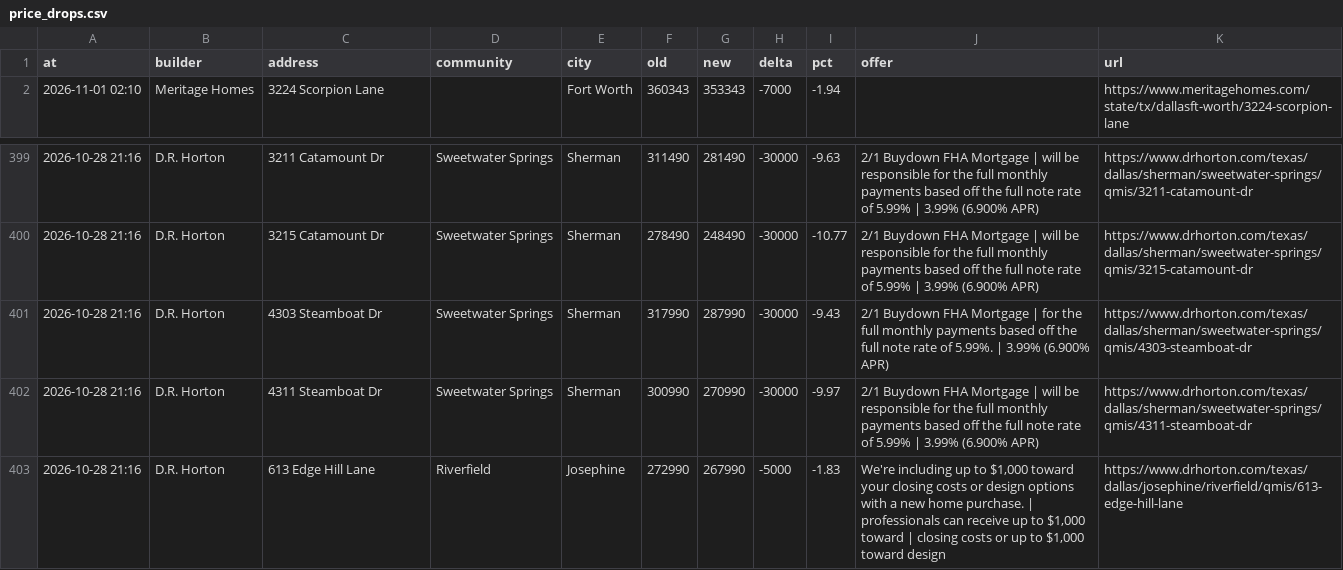
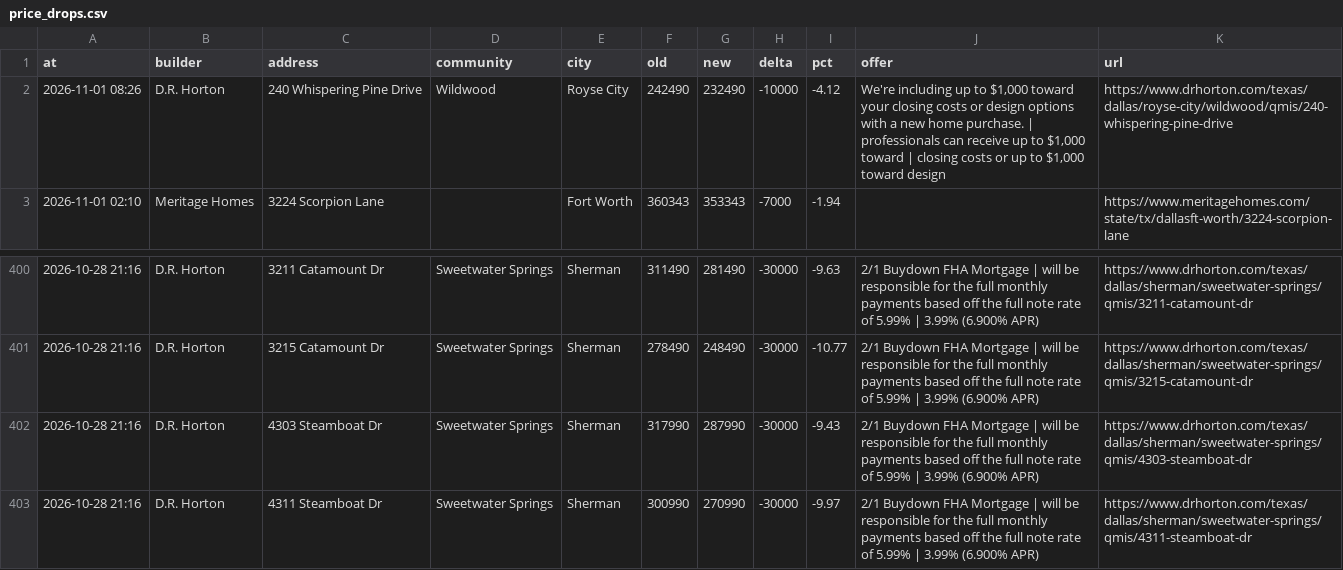
Before and after one commit to Crutledge13/dfw-builder-tracker, a CSV file: docs/data/price_drops.csv, drawn as a sheet; only a part is shown, gaps mark what is left out; the shorter side is filled out with more unchanged rows.

```diff
--- a/docs/data/price_drops.csv
+++ b/docs/data/price_drops.csv
@@ -1,2 +1,3 @@
 at,builder,address,community,city,old,new,delta,pct,offer,url
+2026-11-01 08:26,D.R. Horton,240 Whispering Pine Drive,Wildwood,Royse City,242490,232490,-10000,-4.12,"We're including up to $1,000 toward your closing costs or design options with a new home purchase. | professionals can receive up to $1,000 toward | closing costs or up to $1,000 toward design",https://www.drhorton.com/texas/dallas/royse-city/wildwood/qmis/240-whispering-pine-drive
 2026-11-01 02:10,Meritage Homes,3224 Scorpion Lane,,Fort Worth,360343,353343,-7000,-1.94,,https://www.meritagehomes.com/state/tx/dallasft-worth/3224-scorpion-lane
@@ -400,3 +401,3 @@ at,builder,address,community,city,old,new,delta,pct,offer,url
 2026-10-28 21:16,D.R. Horton,3215 Catamount Dr,Sweetwater Springs,Sherman,278490,248490,-30000,-10.77,2/1 Buydown FHA Mortgage | will be responsible for the full monthly payments based off the full note rate of 5.99% | 3.99% (6.900% APR),https://www.drhorton.com/texas/dallas/sherman/sweetwater-springs/qmis/3215-catamount-dr
-2026-10-28 21:16,D.R. Horton,4303 Steamboat Dr,Sweetwater Springs,Sherman,317990,287990,-30000,-9.43,2/1 Buydown FHA Mortgage | for the full monthly payments based off the full note rate of 5.99%. | 3.99% (6.900% APR),https://www.drhorton.com/texas/dallas/sherman/sweetwater-springs/qmis/4303-steamboat-dr
+2026-10-28 21:16,D.R. Horton,4303 Steamboat Dr,Sweetwater Springs,Sherman,317990,287990,-30000,-9.43,2/1 Buydown FHA Mortgage | will be responsible for the full monthly payments based off the full note rate of 5.99% | 3.99% (6.900% APR),https://www.drhorton.com/texas/dallas/sherman/sweetwater-springs/qmis/4303-steamboat-dr
 2026-10-28 21:16,D.R. Horton,4311 Steamboat Dr,Sweetwater Springs,Sherman,300990,270990,-30000,-9.97,2/1 Buydown FHA Mortgage | will be responsible for the full monthly payments based off the full note rate of 5.99% | 3.99% (6.900% APR),https://www.drhorton.com/texas/dallas/sherman/sweetwater-springs/qmis/4311-steamboat-dr
```
Also changed, not shown: docs/data/home_offers.csv, docs/data/new_homes.csv, 22 other files.
